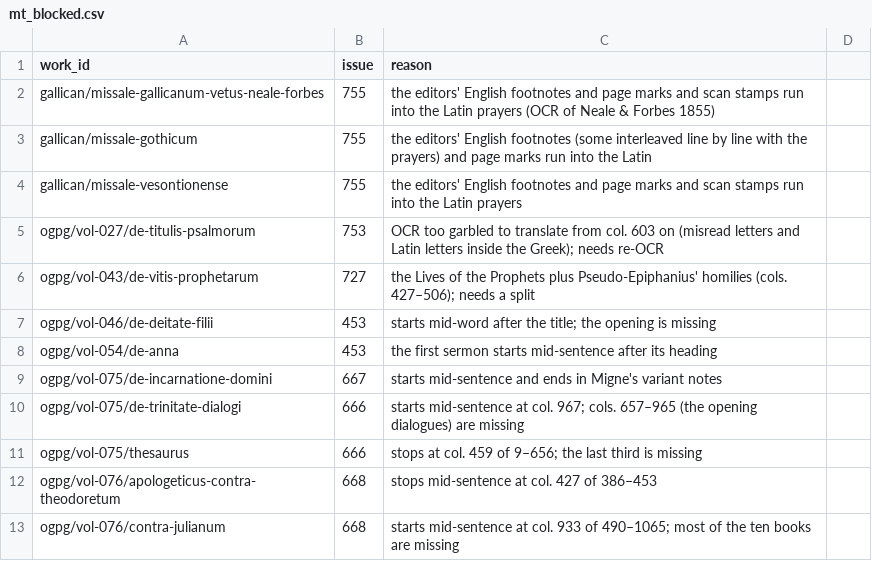
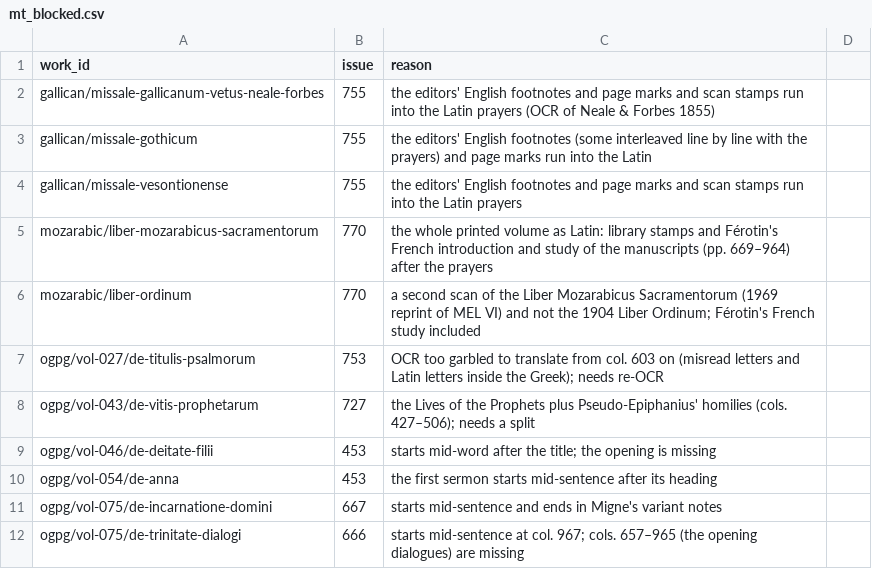
Before and after one commit to jaspax/patristica, a CSV file: patristica/data/mt_blocked.csv, drawn as a sheet; only a part is shown; the shorter side is filled out with more unchanged rows; the diff names each change by its address in the sheet, - before the commit and + after, or states it on an @@ line.

```diff
--- a/patristica/data/mt_blocked.csv
+++ b/patristica/data/mt_blocked.csv
+row 5: mozarabic/liber-mozarabicus-sacramentorum | 770 | the whole printed volume as Latin: library stamps and Férotin's French introduction and study of the manuscripts (pp. 669–964) after the prayers
+row 6: mozarabic/liber-ordinum | 770 | a second scan of the Liber Mozarabicus Sacramentorum (1969 reprint of MEL VI) and not the 1904 Liber Ordinum; Férotin's French study included
```
